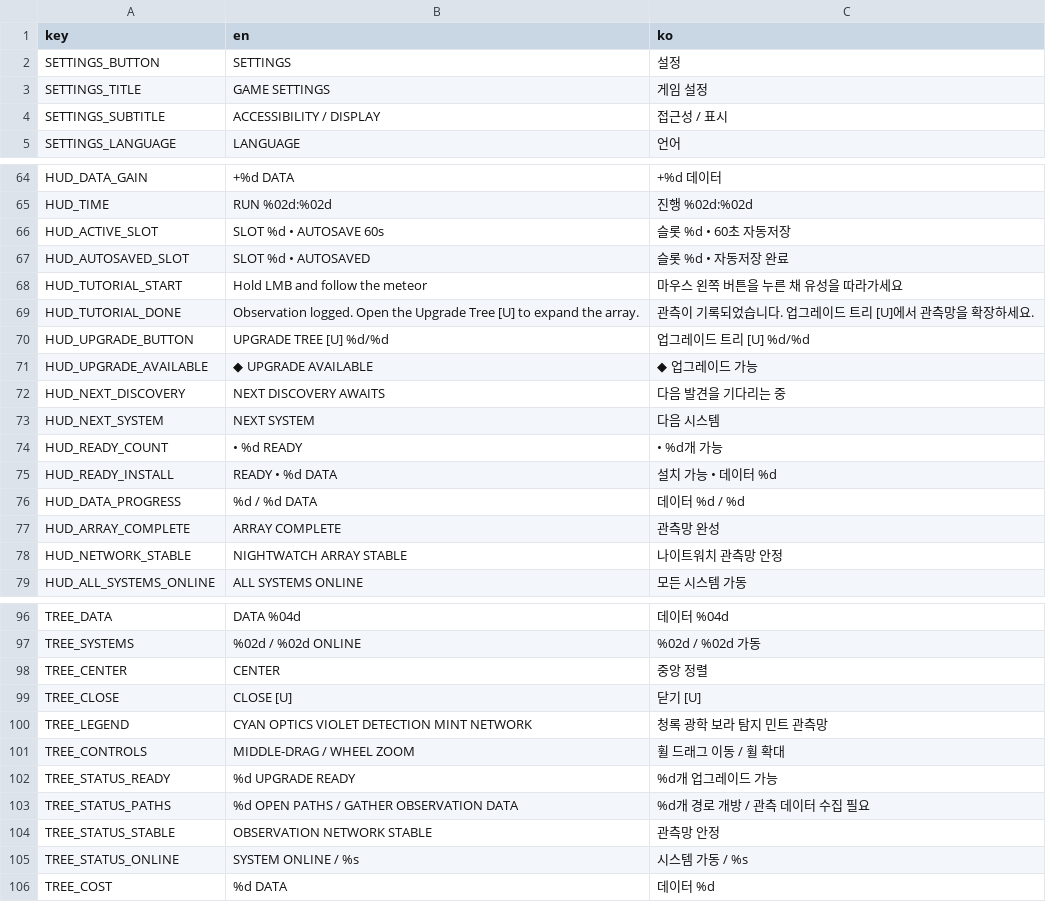
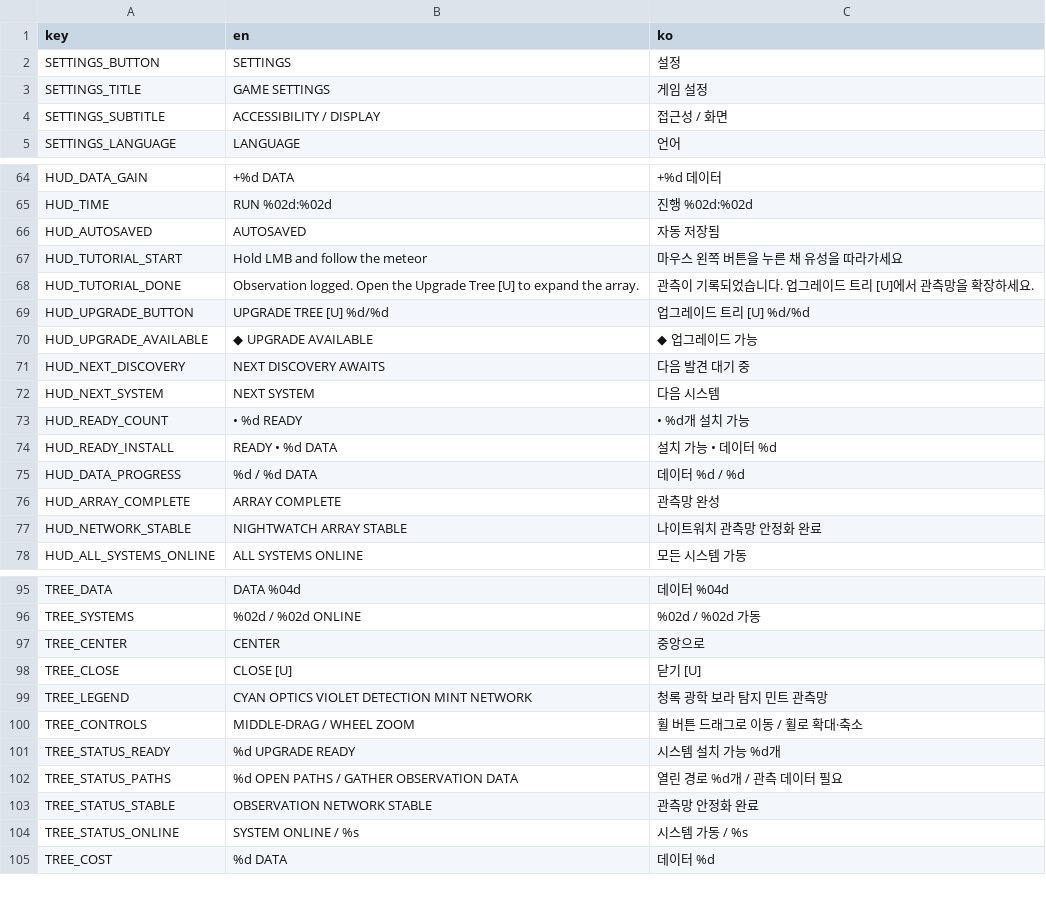
Before and after one commit to frotrue/nightwatch-array, a CSV file: localization/ui.csv, drawn as a sheet; only a part is shown, gaps mark what is left out; the diff covers the shown part only.

```diff
--- a/localization/ui.csv
+++ b/localization/ui.csv
@@ -3,3 +3,3 @@ SETTINGS_BUTTON,SETTINGS,설정
 SETTINGS_TITLE,GAME SETTINGS,게임 설정
-SETTINGS_SUBTITLE,ACCESSIBILITY / DISPLAY,접근성 / 표시
+SETTINGS_SUBTITLE,ACCESSIBILITY / DISPLAY,접근성 / 화면
 SETTINGS_LANGUAGE,LANGUAGE,언어
@@ -65,4 +65,3 @@ HUD_DATA_GAIN,+%d DATA,+%d 데이터
 HUD_TIME,RUN  %02d:%02d,진행  %02d:%02d
-HUD_ACTIVE_SLOT,SLOT %d  •  AUTOSAVE 60s,슬롯 %d  •  60초 자동저장
-HUD_AUTOSAVED_SLOT,SLOT %d  •  AUTOSAVED,슬롯 %d  •  자동저장 완료
+HUD_AUTOSAVED,AUTOSAVED,자동 저장됨
 HUD_TUTORIAL_START,Hold LMB and follow the meteor,마우스 왼쪽 버튼을 누른 채 유성을 따라가세요
@@ -71,5 +70,5 @@ HUD_UPGRADE_BUTTON,UPGRADE TREE  [U]    %d/%d,업그레이드 트리  [U]    %d/
 HUD_UPGRADE_AVAILABLE,◆  UPGRADE AVAILABLE,◆  업그레이드 가능
-HUD_NEXT_DISCOVERY,NEXT DISCOVERY AWAITS,다음 발견을 기다리는 중
+HUD_NEXT_DISCOVERY,NEXT DISCOVERY AWAITS,다음 발견 대기 중
 HUD_NEXT_SYSTEM,NEXT SYSTEM,다음 시스템
-HUD_READY_COUNT,  •  %d READY,  •  %d개 가능
+HUD_READY_COUNT,  •  %d READY,  •  %d개 설치 가능
 HUD_READY_INSTALL,READY  •  %d DATA,설치 가능  •  데이터 %d
@@ -77,3 +76,3 @@ HUD_DATA_PROGRESS,%d / %d DATA,데이터 %d / %d
 HUD_ARRAY_COMPLETE,ARRAY COMPLETE,관측망 완성
-HUD_NETWORK_STABLE,NIGHTWATCH ARRAY STABLE,나이트워치 관측망 안정
+HUD_NETWORK_STABLE,NIGHTWATCH ARRAY STABLE,나이트워치 관측망 안정화 완료
 HUD_ALL_SYSTEMS_ONLINE,ALL SYSTEMS ONLINE,모든 시스템 가동
@@ -97,9 +96,9 @@ TREE_DATA,DATA  %04d,데이터  %04d
 TREE_SYSTEMS,%02d / %02d  ONLINE,%02d / %02d  가동
-TREE_CENTER,CENTER,중앙 정렬
+TREE_CENTER,CENTER,중앙으로
 TREE_CLOSE,CLOSE  [U],닫기  [U]
 TREE_LEGEND,CYAN  OPTICS    VIOLET  DETECTION    MINT  NETWORK,청록  광학    보라  탐지    민트  관측망
-TREE_CONTROLS,MIDDLE-DRAG  /  WHEEL ZOOM,휠 드래그 이동  /  휠 확대
-TREE_STATUS_READY,%d UPGRADE READY,%d개 업그레이드 가능
-TREE_STATUS_PATHS,%d OPEN PATHS  /  GATHER OBSERVATION DATA,%d개 경로 개방  /  관측 데이터 수집 필요
-TREE_STATUS_STABLE,OBSERVATION NETWORK STABLE,관측망 안정
+TREE_CONTROLS,MIDDLE-DRAG  /  WHEEL ZOOM,휠 버튼 드래그로 이동  /  휠로 확대·축소
+TREE_STATUS_READY,%d UPGRADE READY,시스템 설치 가능 %d개
+TREE_STATUS_PATHS,%d OPEN PATHS  /  GATHER OBSERVATION DATA,열린 경로 %d개  /  관측 데이터 필요
+TREE_STATUS_STABLE,OBSERVATION NETWORK STABLE,관측망 안정화 완료
 TREE_STATUS_ONLINE,SYSTEM ONLINE  /  %s,시스템 가동  /  %s
```
Also changed, not shown: 29 edited cells elsewhere in this file, 5 other files.
